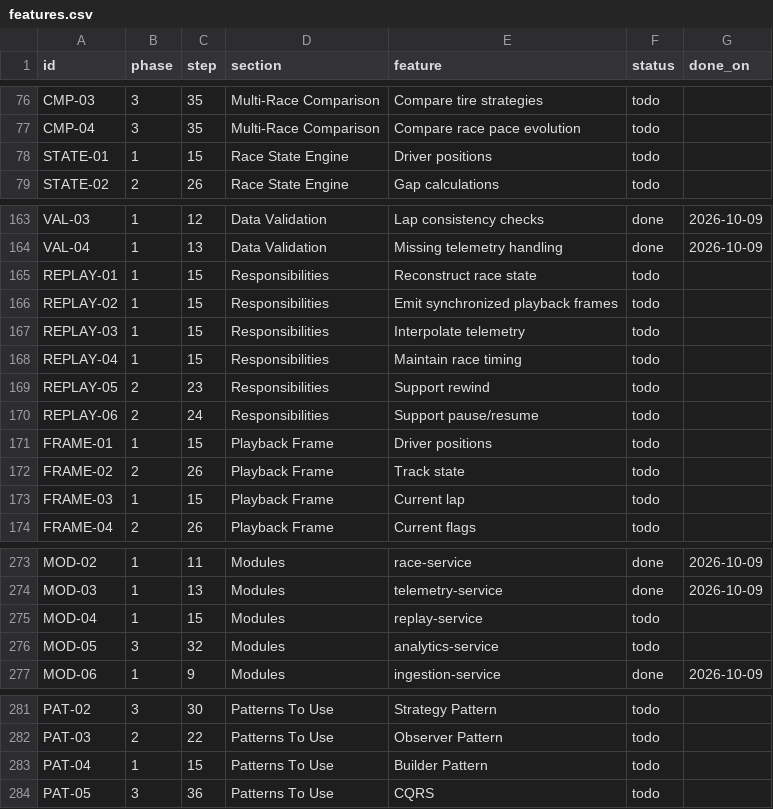
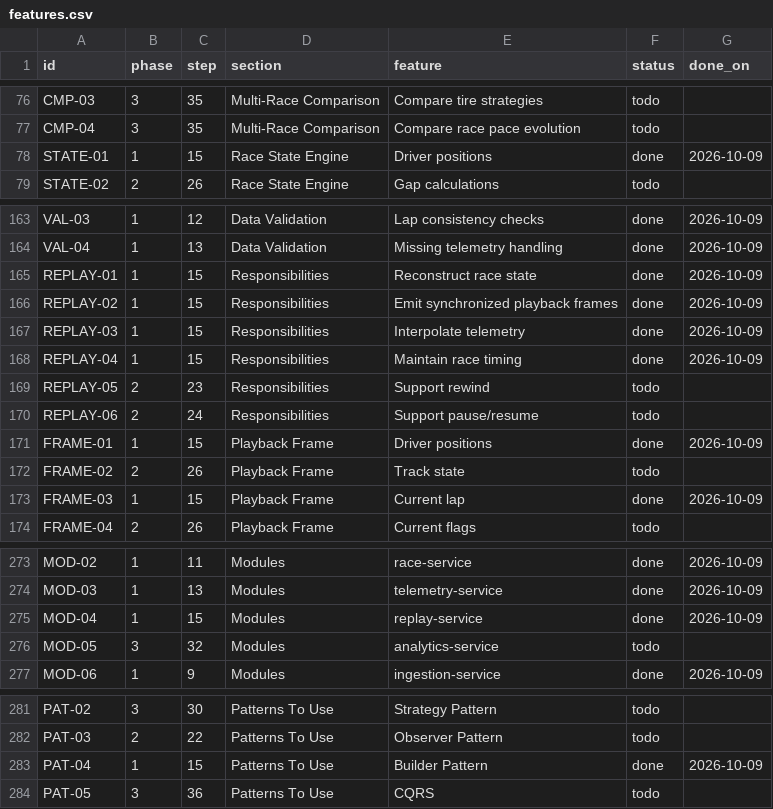
Before and after one commit to Michalkassa/telemetrix, a CSV file: features.csv, drawn as a sheet; only a part is shown, gaps mark what is left out.

```diff
--- a/features.csv
+++ b/features.csv
@@ -77,3 +77,3 @@ CMP-03,3,35,Multi-Race Comparison,Compare tire strategies,todo,
 CMP-04,3,35,Multi-Race Comparison,Compare race pace evolution,todo,
-STATE-01,1,15,Race State Engine,Driver positions,todo,
+STATE-01,1,15,Race State Engine,Driver positions,done,2026-10-09
 STATE-02,2,26,Race State Engine,Gap calculations,todo,
@@ -164,11 +164,11 @@ VAL-03,1,12,Data Validation,Lap consistency checks,done,2026-10-09
 VAL-04,1,13,Data Validation,Missing telemetry handling,done,2026-10-09
-REPLAY-01,1,15,Responsibilities,Reconstruct race state,todo,
-REPLAY-02,1,15,Responsibilities,Emit synchronized playback frames,todo,
-REPLAY-03,1,15,Responsibilities,Interpolate telemetry,todo,
-REPLAY-04,1,15,Responsibilities,Maintain race timing,todo,
+REPLAY-01,1,15,Responsibilities,Reconstruct race state,done,2026-10-09
+REPLAY-02,1,15,Responsibilities,Emit synchronized playback frames,done,2026-10-09
+REPLAY-03,1,15,Responsibilities,Interpolate telemetry,done,2026-10-09
+REPLAY-04,1,15,Responsibilities,Maintain race timing,done,2026-10-09
 REPLAY-05,2,23,Responsibilities,Support rewind,todo,
 REPLAY-06,2,24,Responsibilities,Support pause/resume,todo,
-FRAME-01,1,15,Playback Frame,Driver positions,todo,
+FRAME-01,1,15,Playback Frame,Driver positions,done,2026-10-09
 FRAME-02,2,26,Playback Frame,Track state,todo,
-FRAME-03,1,15,Playback Frame,Current lap,todo,
+FRAME-03,1,15,Playback Frame,Current lap,done,2026-10-09
 FRAME-04,2,26,Playback Frame,Current flags,todo,
@@ -274,3 +274,3 @@ MOD-02,1,11,Modules,race-service,done,2026-10-09
 MOD-03,1,13,Modules,telemetry-service,done,2026-10-09
-MOD-04,1,15,Modules,replay-service,todo,
+MOD-04,1,15,Modules,replay-service,done,2026-10-09
 MOD-05,3,32,Modules,analytics-service,todo,
@@ -282,3 +282,3 @@ PAT-02,3,30,Patterns To Use,Strategy Pattern,todo,
 PAT-03,2,22,Patterns To Use,Observer Pattern,todo,
-PAT-04,1,15,Patterns To Use,Builder Pattern,todo,
+PAT-04,1,15,Patterns To Use,Builder Pattern,done,2026-10-09
 PAT-05,3,36,Patterns To Use,CQRS,todo,
```
Also changed, not shown: 22 other files.
